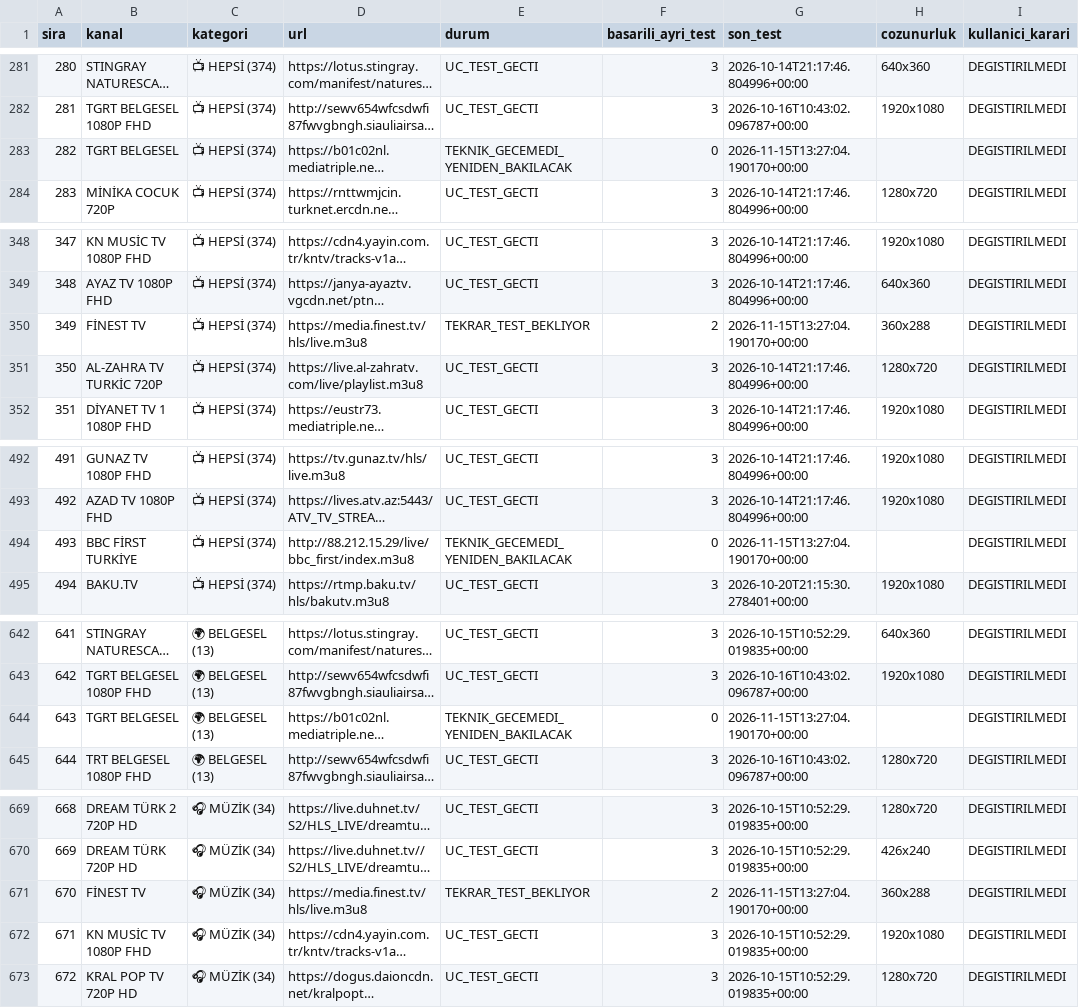
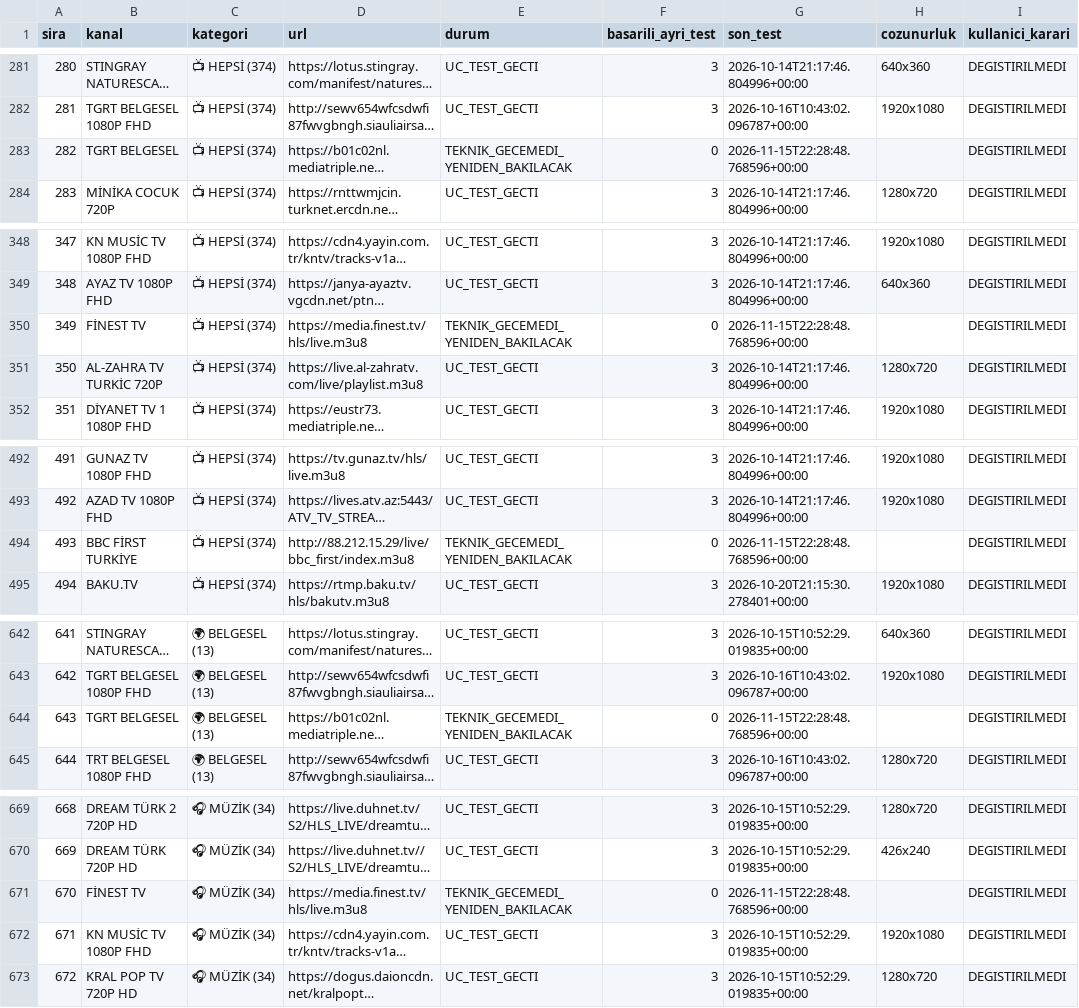
Before and after one commit to Madsc55/madsc-tv, a CSV file: madsc_kesif/ana_liste_saglik_raporu.csv, drawn as a sheet; only a part is shown, gaps mark what is left out; long unchanged cells end in …; the diff covers the shown part only; the diff names each change by its address in the sheet, - before the commit and + after, or states it on an @@ line.

```diff
--- a/madsc_kesif/ana_liste_saglik_raporu.csv
+++ b/madsc_kesif/ana_liste_saglik_raporu.csv
-G283 (son_test): 2026-11-15T13:27:04.190170+00:00
+G283 (son_test): 2026-11-15T22:28:48.768596+00:00
-E350 (durum): TEKRAR_TEST_BEKLIYOR
+E350 (durum): TEKNIK_GECEMEDI_YENIDEN_BAKILACAK
-F350 (basarili_ayri_test): 2
+F350 (basarili_ayri_test): 0
-G350 (son_test): 2026-11-15T13:27:04.190170+00:00
+G350 (son_test): 2026-11-15T22:28:48.768596+00:00
-H350 (cozunurluk): 360x288
+H350 (cozunurluk): (empty)
-G494 (son_test): 2026-11-15T13:27:04.190170+00:00
+G494 (son_test): 2026-11-15T22:28:48.768596+00:00
-G644 (son_test): 2026-11-15T13:27:04.190170+00:00
+G644 (son_test): 2026-11-15T22:28:48.768596+00:00
-E671 (durum): TEKRAR_TEST_BEKLIYOR
+E671 (durum): TEKNIK_GECEMEDI_YENIDEN_BAKILACAK
-F671 (basarili_ayri_test): 2
+F671 (basarili_ayri_test): 0
-G671 (son_test): 2026-11-15T13:27:04.190170+00:00
+G671 (son_test): 2026-11-15T22:28:48.768596+00:00
-H671 (cozunurluk): 360x288
+H671 (cozunurluk): (empty)
```
Also changed, not shown: 3 edited cells elsewhere in this file, madsc_kesif/ana_liste_calismayanlar.csv, madsc_kesif/filtre_reddedilenler.csv, 7 other files.
